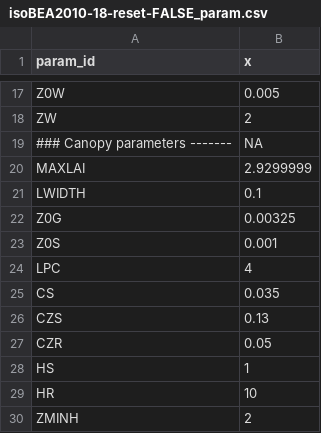
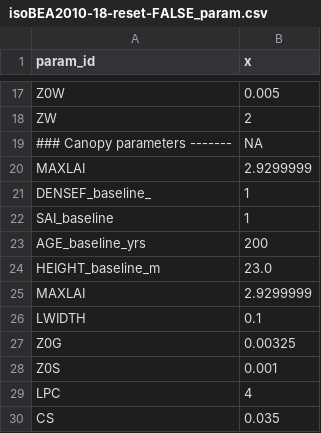
Before and after one commit to fabern/LWFBrook90.jl, a CSV file: examples/isoBEA2010-18-reset-FALSE-input/isoBEA2010-18-reset-FALSE_param.csv, drawn as a sheet; only a part is shown, gaps mark what is left out; the shorter side is filled out with more unchanged rows; the diff names each change by its address in the sheet, - before the commit and + after, or states it on an @@ line.

Commit message:
feat: Normalize vegetation inputs in meteoveg

```diff
--- a/examples/isoBEA2010-18-reset-FALSE-input/isoBEA2010-18-reset-FALSE_param.csv
+++ b/examples/isoBEA2010-18-reset-FALSE-input/isoBEA2010-18-reset-FALSE_param.csv
+row 21: DENSEF_baseline_ | 1
+row 22: SAI_baseline | 1
+row 23: AGE_baseline_yrs | 200
+row 24: HEIGHT_baseline_m | 23.0
+row 25: MAXLAI | 2.9299999
```
Also changed, not shown: examples/BEA2016-reset-FALSE-input/BEA2016-reset-FALSE_param.csv, examples/isoBEAdense2010-18-reset-FALSE-input/isoBEAdense2010-18-reset-FALSE_param.csv, 30 other files.
